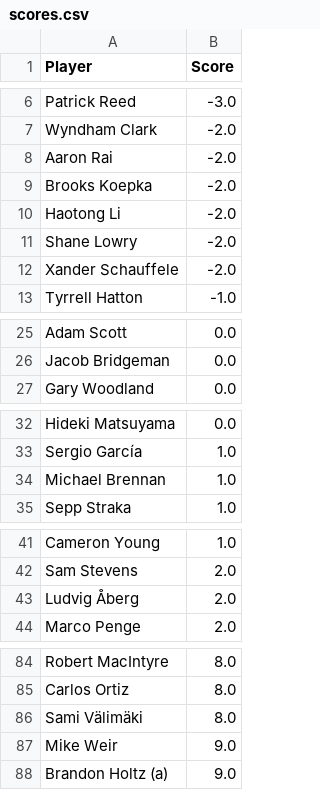
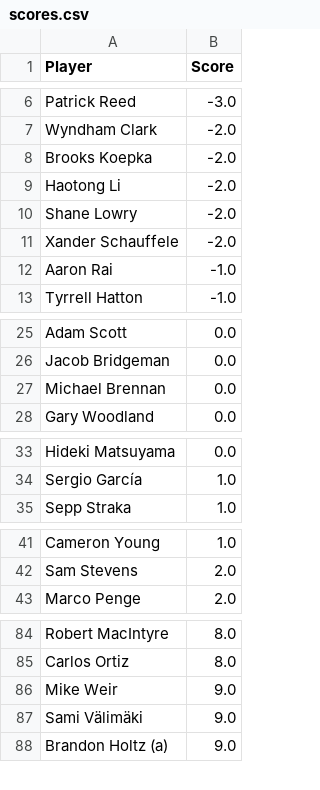
Before and after one commit to jaredbuck1994/Masters, a CSV file: scores.csv, drawn as a sheet; only a part is shown, gaps mark what is left out; the diff covers the shown part only.

Commit message:
update scores 2026-04-10 12:43:16

```diff
--- a/scores.csv
+++ b/scores.csv
@@ -7,3 +7,2 @@ Patrick Reed,-3.0
 Wyndham Clark,-2.0
-Aaron Rai,-2.0
 Brooks Koepka,-2.0
@@ -12,2 +11,3 @@ Shane Lowry,-2.0
 Xander Schauffele,-2.0
+Aaron Rai,-1.0
 Tyrrell Hatton,-1.0
@@ -26,2 +26,3 @@ Adam Scott,0.0
 Jacob Bridgeman,0.0
+Michael Brennan,0.0
 Gary Woodland,0.0
@@ -33,3 +34,2 @@ Hideki Matsuyama,0.0
 Sergio García,1.0
-Michael Brennan,1.0
 Sepp Straka,1.0
@@ -42,3 +42,2 @@ Cameron Young,1.0
 Sam Stevens,2.0
-Ludvig Åberg,2.0
 Marco Penge,2.0
@@ -85,4 +85,4 @@ Robert MacIntyre,8.0
 Carlos Ortiz,8.0
-Sami Välimäki,8.0
 Mike Weir,9.0
+Sami Välimäki,9.0
 Brandon Holtz (a),9.0
```
Also changed, not shown: 1 added row and 1 moved row elsewhere in this file.
